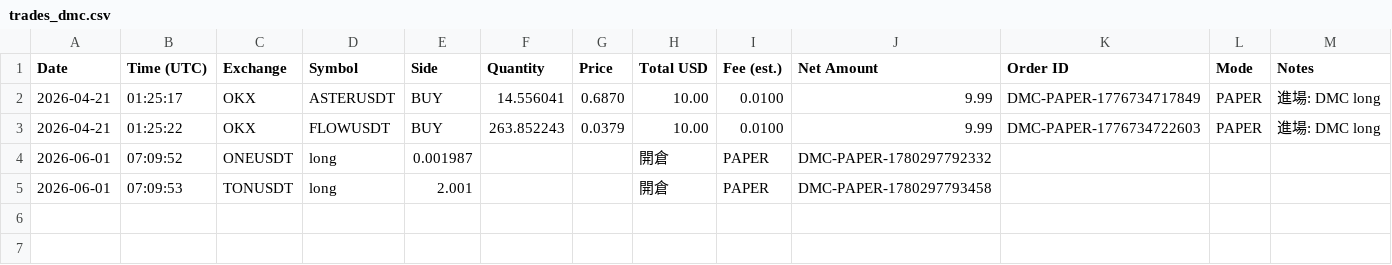
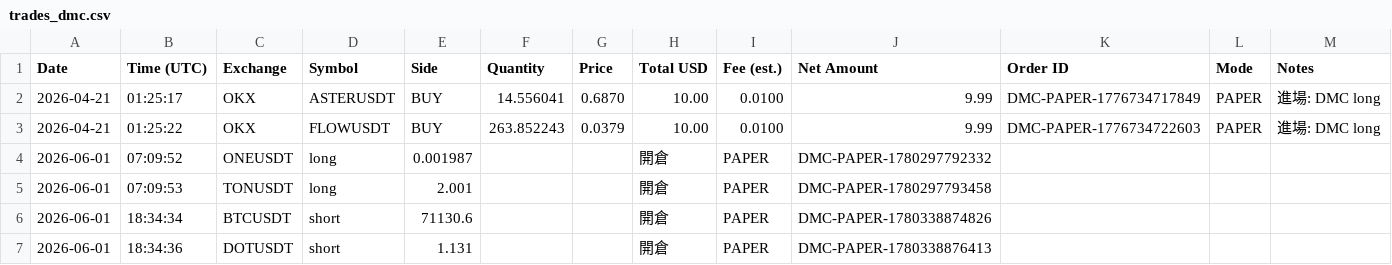
Before and after one commit to RobertChu1996/claude-tradingview-mcp-trading, a CSV file: trades_dmc.csv, drawn as a sheet; the diff names each change by its address in the sheet, - before the commit and + after, or states it on an @@ line.

```diff
--- a/trades_dmc.csv
+++ b/trades_dmc.csv
+row 6: 2026-06-01 | 18:34:34 | BTCUSDT | short | 71130.6 |  |  | 開倉 | PAPER | DMC-PAPER-1780338874826
+row 7: 2026-06-01 | 18:34:36 | DOTUSDT | short | 1.131 |  |  | 開倉 | PAPER | DMC-PAPER-1780338876413
```
Also changed, not shown: 3 other files.
